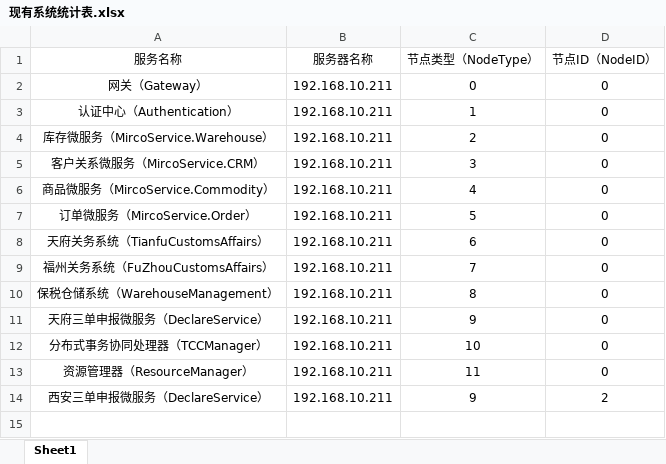
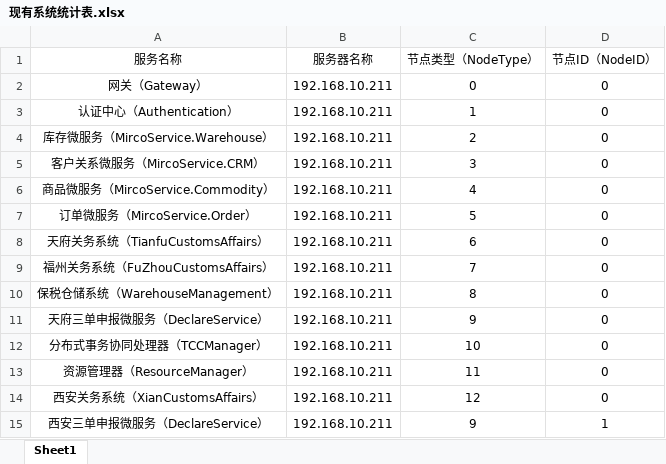
Before and after one commit to ChengduDotneter/Framework, an Excel workbook: RelatedDocument/现有系统统计表.xlsx, sheet Sheet1, drawn as a sheet; values as stored, in another font and other column widths than the file's, no borders; addresses are those after the commit; the diff names each change by its address in the sheet, - before the commit and + after, or states it on an @@ line.

Commit message:
update

```diff
--- a/RelatedDocument/现有系统统计表.xlsx (sheet Sheet1)
+++ b/RelatedDocument/现有系统统计表.xlsx (sheet Sheet1)
+row 14: 西安关务系统（XianCustomsAffairs） | 192.168.10.211 | 12 | 0
-D15 (节点ID（NodeID）): 2
+D15 (节点ID（NodeID）): 1
```
